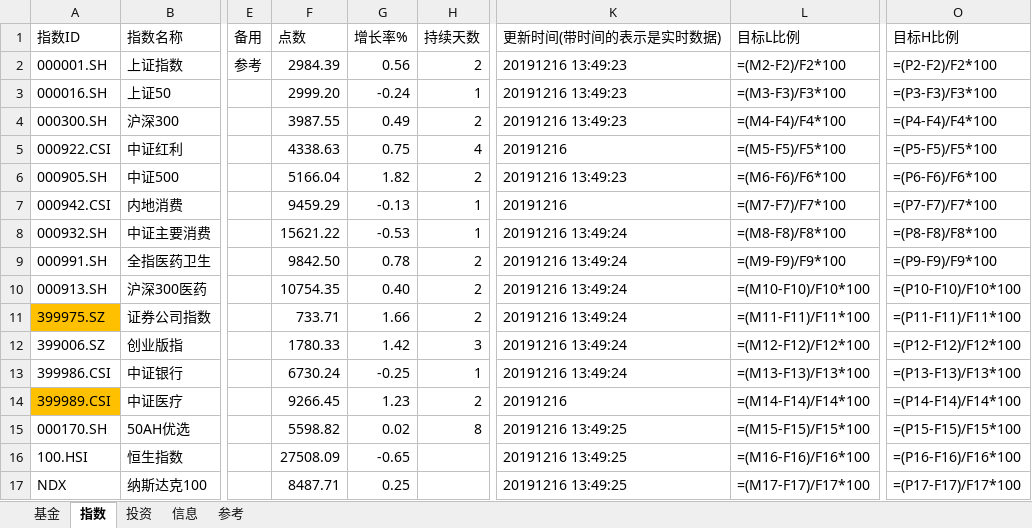
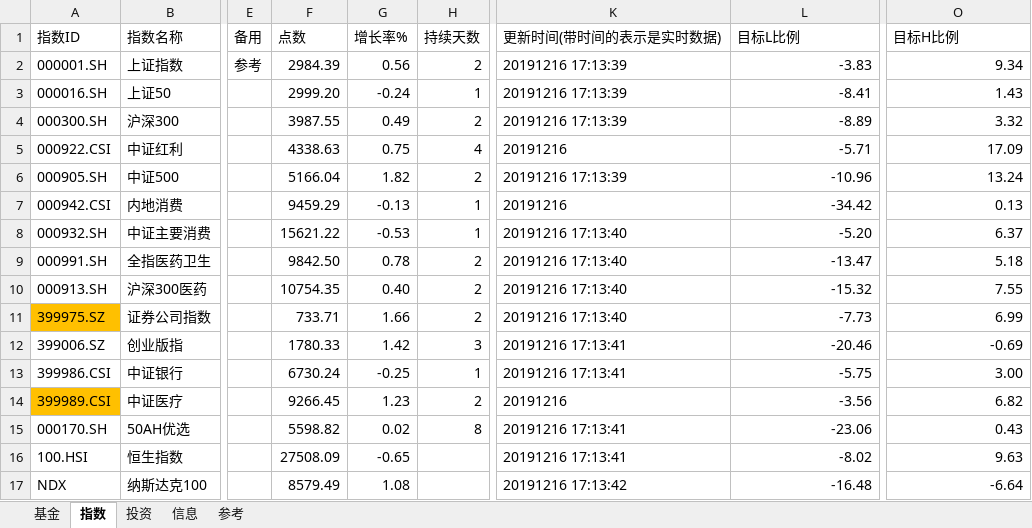
Before and after one commit to sinojelly/FundHelper, an Excel workbook: fund/Jelly_model.xlsx, sheet 指数, drawn as a sheet; only a part is shown, gaps mark what is left out; values as stored, in another font and other column widths than the file's, no borders; formulas without a stored value are shown as written; conditional formats not drawn; the diff names each change by its address in the sheet, - before the commit and + after, or states it on an @@ line.

```diff
--- a/fund/Jelly_model.xlsx (sheet 指数)
+++ b/fund/Jelly_model.xlsx (sheet 指数)
-K2:K4 (更新时间(带时间的表示是实时数据)): 20191216 13:49:23
+K2:K4 (更新时间(带时间的表示是实时数据)): 20191216 17:13:39
-L2 (目标L比例): =(M2-F2)/F2*100
+L2 (目标L比例): -3.83
-O2 (目标H比例): =(P2-F2)/F2*100
+O2 (目标H比例): 9.34
-L3 (目标L比例): =(M3-F3)/F3*100
+L3 (目标L比例): -8.41
-O3 (目标H比例): =(P3-F3)/F3*100
+O3 (目标H比例): 1.43
-L4 (目标L比例): =(M4-F4)/F4*100
+L4 (目标L比例): -8.89
-O4 (目标H比例): =(P4-F4)/F4*100
+O4 (目标H比例): 3.32
-L5 (目标L比例): =(M5-F5)/F5*100
+L5 (目标L比例): -5.71
-O5 (目标H比例): =(P5-F5)/F5*100
+O5 (目标H比例): 17.09
-K6 (更新时间(带时间的表示是实时数据)): 20191216 13:49:23
+K6 (更新时间(带时间的表示是实时数据)): 20191216 17:13:39
-L6 (目标L比例): =(M6-F6)/F6*100
+L6 (目标L比例): -10.96
-O6 (目标H比例): =(P6-F6)/F6*100
+O6 (目标H比例): 13.24
-L7 (目标L比例): =(M7-F7)/F7*100
+L7 (目标L比例): -34.42
-O7 (目标H比例): =(P7-F7)/F7*100
+O7 (目标H比例): 0.13
-K8:K11 (更新时间(带时间的表示是实时数据)): 20191216 13:49:24
+K8:K11 (更新时间(带时间的表示是实时数据)): 20191216 17:13:40
-L8 (目标L比例): =(M8-F8)/F8*100
+L8 (目标L比例): -5.20
-O8 (目标H比例): =(P8-F8)/F8*100
+O8 (目标H比例): 6.37
-L9 (目标L比例): =(M9-F9)/F9*100
+L9 (目标L比例): -13.47
-O9 (目标H比例): =(P9-F9)/F9*100
+O9 (目标H比例): 5.18
-L10 (目标L比例): =(M10-F10)/F10*100
+L10 (目标L比例): -15.32
-O10 (目标H比例): =(P10-F10)/F10*100
+O10 (目标H比例): 7.55
-L11 (目标L比例): =(M11-F11)/F11*100
+L11 (目标L比例): -7.73
-O11 (目标H比例): =(P11-F11)/F11*100
+O11 (目标H比例): 6.99
-K12:K13 (更新时间(带时间的表示是实时数据)): 20191216 13:49:24
+K12:K13 (更新时间(带时间的表示是实时数据)): 20191216 17:13:41
-L12 (目标L比例): =(M12-F12)/F12*100
+L12 (目标L比例): -20.46
-O12 (目标H比例): =(P12-F12)/F12*100
+O12 (目标H比例): -0.69
-L13 (目标L比例): =(M13-F13)/F13*100
+L13 (目标L比例): -5.75
-O13 (目标H比例): =(P13-F13)/F13*100
+O13 (目标H比例): 3.00
-L14 (目标L比例): =(M14-F14)/F14*100
+L14 (目标L比例): -3.56
-O14 (目标H比例): =(P14-F14)/F14*100
+O14 (目标H比例): 6.82
-K15:K16 (更新时间(带时间的表示是实时数据)): 20191216 13:49:25
+K15:K16 (更新时间(带时间的表示是实时数据)): 20191216 17:13:41
-L15 (目标L比例): =(M15-F15)/F15*100
+L15 (目标L比例): -23.06
-O15 (目标H比例): =(P15-F15)/F15*100
+O15 (目标H比例): 0.43
-L16 (目标L比例): =(M16-F16)/F16*100
+L16 (目标L比例): -8.02
-O16 (目标H比例): =(P16-F16)/F16*100
+O16 (目标H比例): 9.63
-F17 (点数): 8487.71
+F17 (点数): 8579.49
-G17 (增长率%): 0.25
+G17 (增长率%): 1.08
-K17 (更新时间(带时间的表示是实时数据)): 20191216 13:49:25
+K17 (更新时间(带时间的表示是实时数据)): 20191216 17:13:42
-L17 (目标L比例): =(M17-F17)/F17*100
+L17 (目标L比例): -16.48
-O17 (目标H比例): =(P17-F17)/F17*100
+O17 (目标H比例): -6.64
```
Also changed, not shown: sheet 基金, sheet 投资, sheet 信息, 1 other file.
